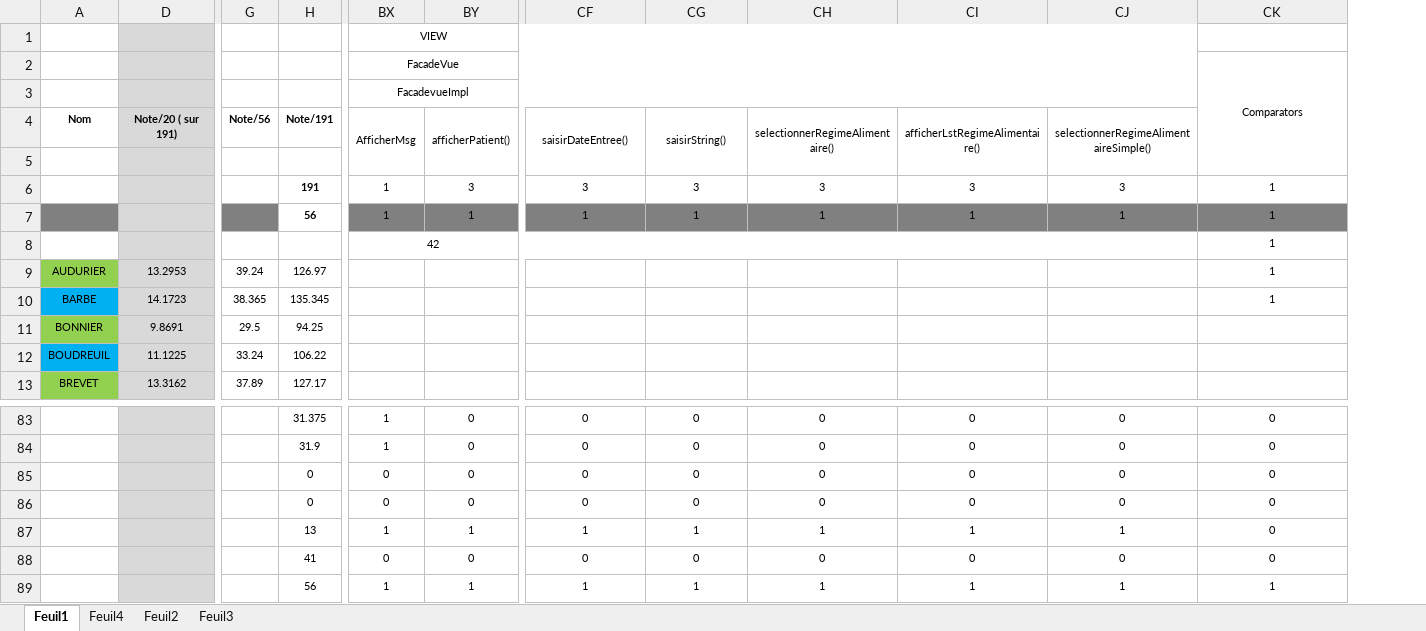
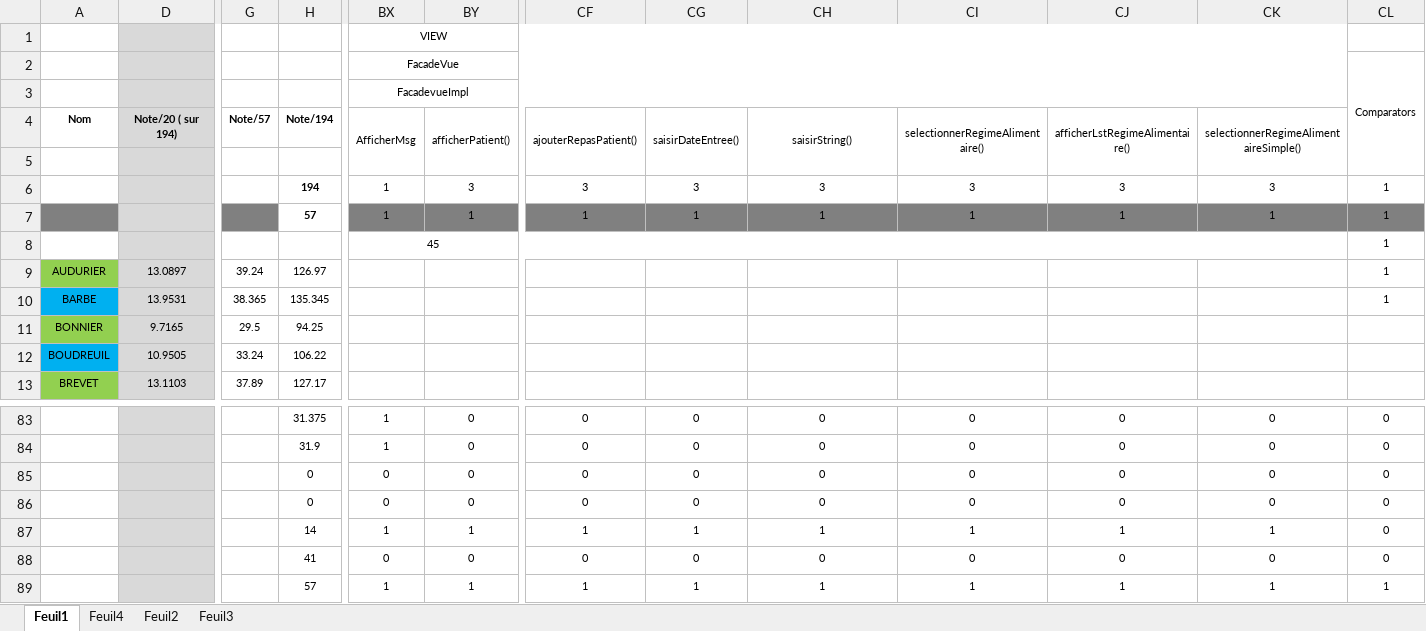
Before and after one commit to chriscerque/JavaBAseKL16_2, an Excel workbook: BaremeJavaBaseTest2_KL16.xlsx, sheet Feuil1, drawn as a sheet; only a part is shown, gaps mark what is left out; values as stored, in another font and other column widths than the file's, no borders; conditional formats not drawn; removed rows and columns are numbered as before the commit, all else as after; the diff covers the shown part only; the diff names each change by its address in the sheet, - before the commit and + after, or states it on an @@ line.

Commit message:
corrections 20230202

```diff
--- a/BaremeJavaBaseTest2_KL16.xlsx (sheet Feuil1)
+++ b/BaremeJavaBaseTest2_KL16.xlsx (sheet Feuil1)
-column D, rows 4-13: Note/20 ( sur 191) |  |  |  |  | 13.2953 | 14.1723 | 9.8691 | 11.1225 | 13.3162
+column D, rows 4-13: Note/20 ( sur 194) |  |  |  |  | 13.0897 | 13.9531 | 9.7165 | 10.9505 | 13.1103
+column CL, rows 2-10: Comparators |  |  |  | 1 | 1 | 1 | 1 | 1; rows 83-89: 0 | 0 | 0 | 0 | 0 | 0 | 1
-BX1:CJ1 merged
+BX1:CK1 merged
-BX2:CJ2 merged
+BX2:CK2 merged
-CK2: Comparators
+CK2: (empty)
-CK2:CK5 merged
-BX3:CJ3 merged
+BX3:CK3 merged
-G4: Note/56
+G4: Note/57
-H4: Note/191
+H4: Note/194
-CF4: saisirDateEntree()
+CF4: ajouterRepasPatient()
-CG4: saisirString()
+CG4: saisirDateEntree()
-CH4: selectionnerRegimeAlimentaire()
+CH4: saisirString()
-CI4: afficherLstRegimeAlimentaire()
+CI4: selectionnerRegimeAlimentaire()
-CJ4: selectionnerRegimeAlimentaireSimple()
+CJ4: afficherLstRegimeAlimentaire()
-CK4: (empty)
+CK4: selectionnerRegimeAlimentaireSimple()
+CK4:CK5 merged
-H6: 191
+H6: 194
-CK6: 1
+CK6: 3
-H7: 56
+H7: 57
-BX8: 42
+BX8: 45
-BX8:CJ8 merged
+BX8:CK8 merged
-CK8:CK10: 1
+CK8:CK10: (empty)
-H87: 13
+H87: 14
-CK87: 0
+CK87: 1
-H89: 56
+H89: 57
```
Also changed, not shown: 163 edited cells elsewhere in this sheet, formulas that keep their value, hidden cells.
